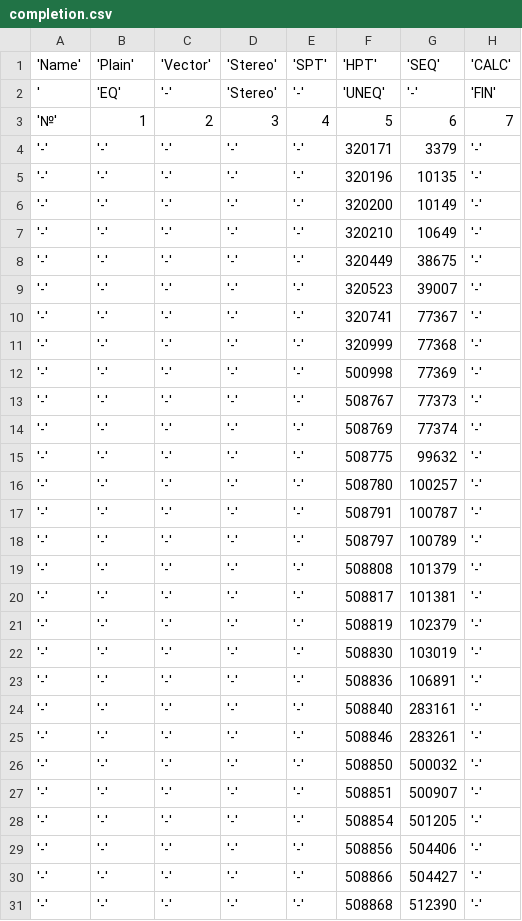
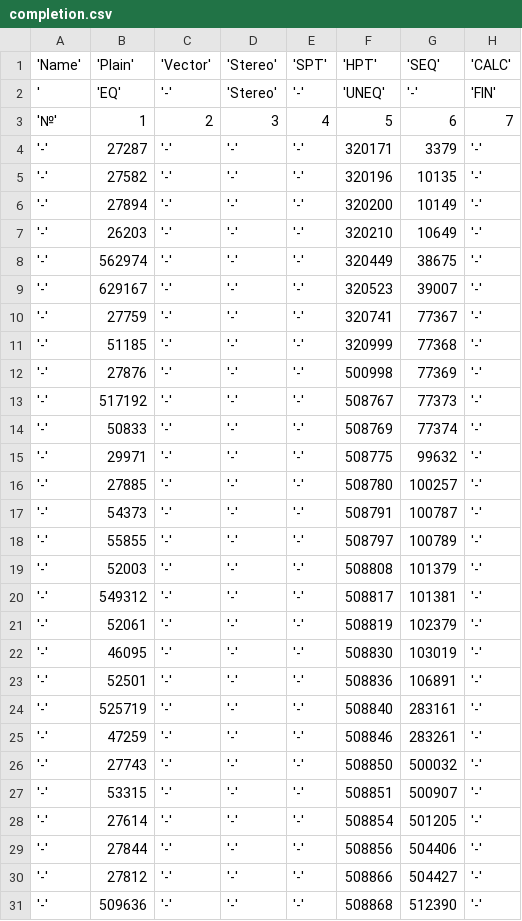
Before and after one commit to mb6ockatf/solutions, a CSV file: ege/mathematics/completion.csv, drawn as a sheet; only a part is shown; the diff covers the shown part only; the diff names each change by its address in the sheet, - before the commit and + after, or states it on an @@ line.

Commit message:
feat(ru, math, it): new tasks
- russian completion table is completely new

```diff
--- a/ege/mathematics/completion.csv
+++ b/ege/mathematics/completion.csv
-B4: '-'
+B4: 27287
-B5: '-'
+B5: 27582
-B6: '-'
+B6: 27894
-B7: '-'
+B7: 26203
-B8: '-'
+B8: 562974
-B9: '-'
+B9: 629167
-B10: '-'
+B10: 27759
-B11: '-'
+B11: 51185
-B12: '-'
+B12: 27876
-B13: '-'
+B13: 517192
-B14: '-'
+B14: 50833
-B15: '-'
+B15: 29971
-B16: '-'
+B16: 27885
-B17: '-'
+B17: 54373
-B18: '-'
+B18: 55855
-B19: '-'
+B19: 52003
-B20: '-'
+B20: 549312
-B21: '-'
+B21: 52061
-B22: '-'
+B22: 46095
-B23: '-'
+B23: 52501
-B24: '-'
+B24: 525719
-B25: '-'
+B25: 47259
-B26: '-'
+B26: 27743
-B27: '-'
+B27: 53315
-B28: '-'
+B28: 27614
-B29: '-'
+B29: 27844
-B30: '-'
+B30: 27812
-B31: '-'
+B31: 509636
```
Also changed, not shown: 21 edited cells elsewhere in this file, ege/it/completion.csv, ege/mathematics/plans.csv, 2 other files.
